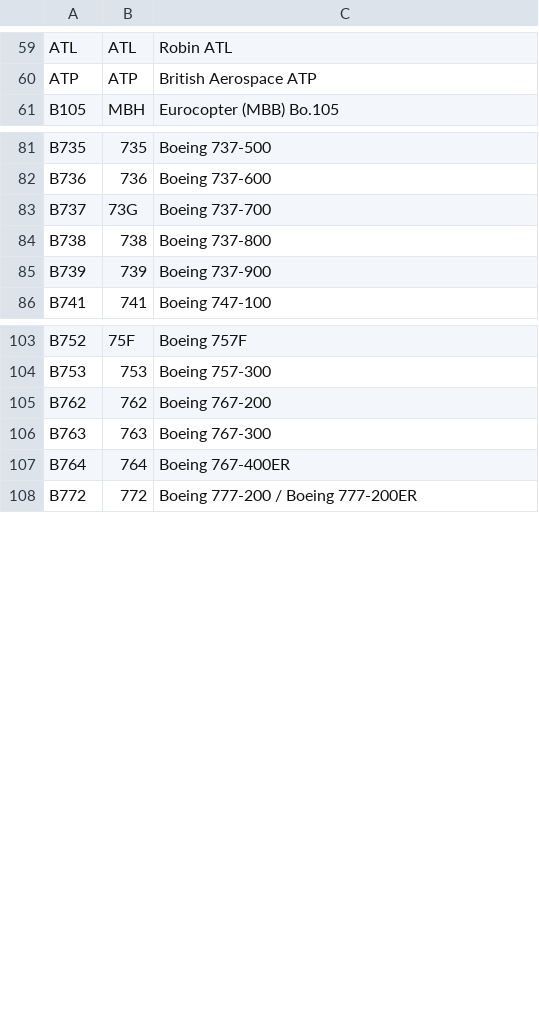
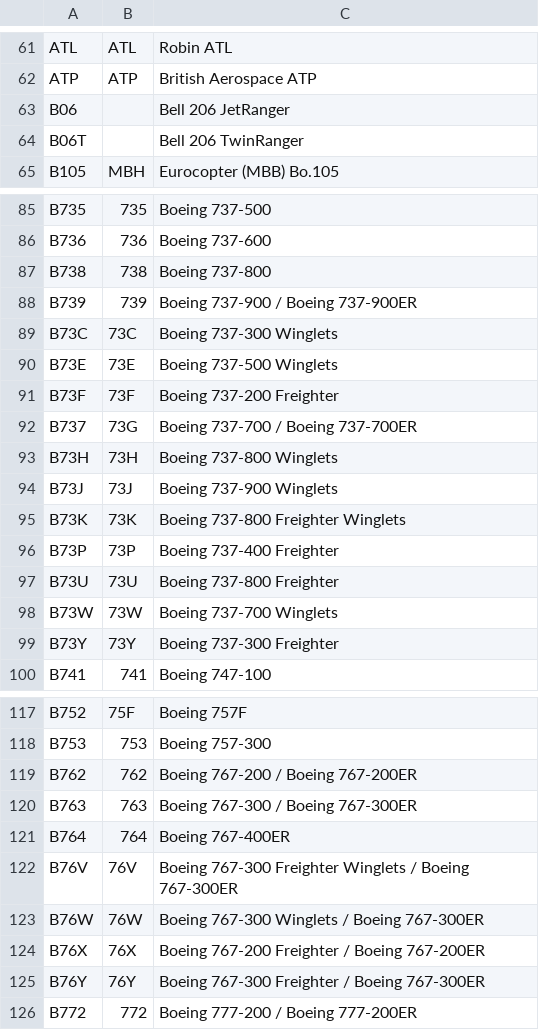
Before and after one commit to avwx-rest/avwx-engine, a TSV file: util/data/aircraft.tsv, drawn as a sheet; only a part is shown, gaps mark what is left out; the diff covers the shown part only.

Commit message:
Add navaids, update data

```diff
--- a/util/data/aircraft.tsv
+++ b/util/data/aircraft.tsv
@@ -60,2 +62,4 @@ ATL	ATL	Robin ATL
 ATP	ATP	British Aerospace ATP
+B06		Bell 206 JetRanger
+B06T		Bell 206 TwinRanger
 B105	MBH	Eurocopter (MBB) Bo.105
@@ -82,5 +86,15 @@ B735	735	Boeing 737-500
 B736	736	Boeing 737-600
-B737	73G	Boeing 737-700
 B738	738	Boeing 737-800
-B739	739	Boeing 737-900
+B739	739	Boeing 737-900 / Boeing 737-900ER
+B73C	73C	Boeing 737-300 Winglets
+B73E	73E	Boeing 737-500 Winglets
+B73F	73F	Boeing 737-200 Freighter
+B737	73G	Boeing 737-700 / Boeing 737-700ER
+B73H	73H	Boeing 737-800 Winglets
+B73J	73J	Boeing 737-900 Winglets
+B73K	73K	Boeing 737-800 Freighter Winglets
+B73P	73P	Boeing 737-400 Freighter
+B73U	73U	Boeing 737-800 Freighter
+B73W	73W	Boeing 737-700 Winglets
+B73Y	73Y	Boeing 737-300 Freighter
 B741	741	Boeing 747-100
@@ -104,5 +118,9 @@ B752	75F	Boeing 757F
 B753	753	Boeing 757-300
-B762	762	Boeing 767-200
-B763	763	Boeing 767-300
+B762	762	Boeing 767-200 / Boeing 767-200ER
+B763	763	Boeing 767-300 / Boeing 767-300ER
 B764	764	Boeing 767-400ER
+B76V	76V	Boeing 767-300 Freighter Winglets / Boeing 767-300ER
+B76W	76W	Boeing 767-300 Winglets / Boeing 767-300ER
+B76X	76X	Boeing 767-200 Freighter / Boeing 767-200ER
+B76Y	76Y	Boeing 767-300 Freighter / Boeing 767-300ER
 B772	772	Boeing 777-200 / Boeing 777-200ER
```
Also changed, not shown: 19 added rows, 1 removed row and 9 edited cells elsewhere in this file, 7 other files.
